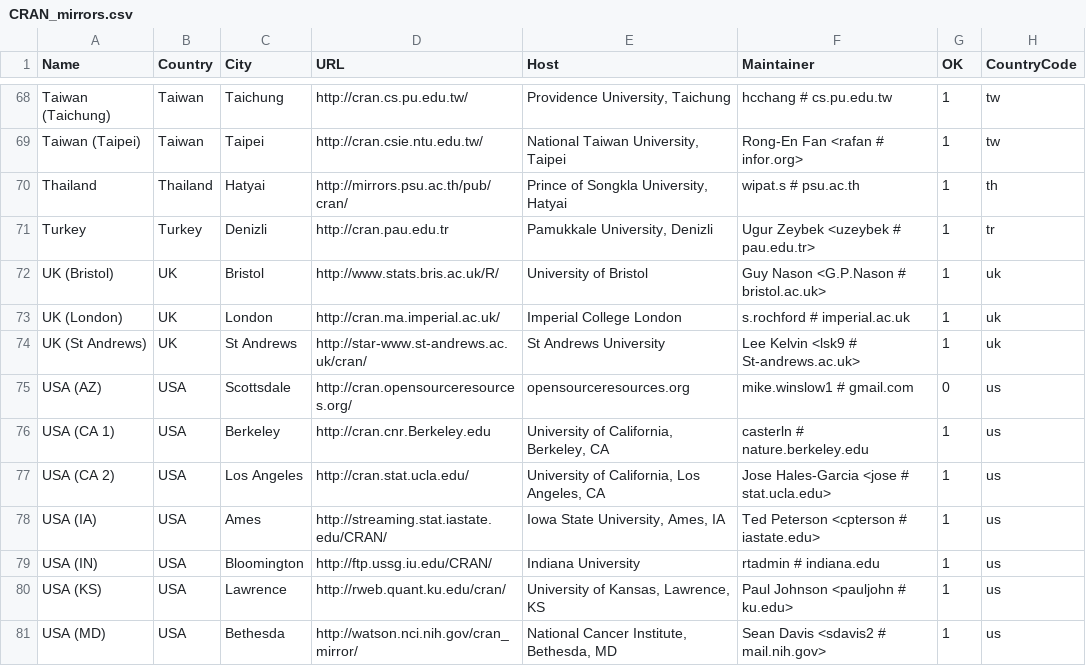
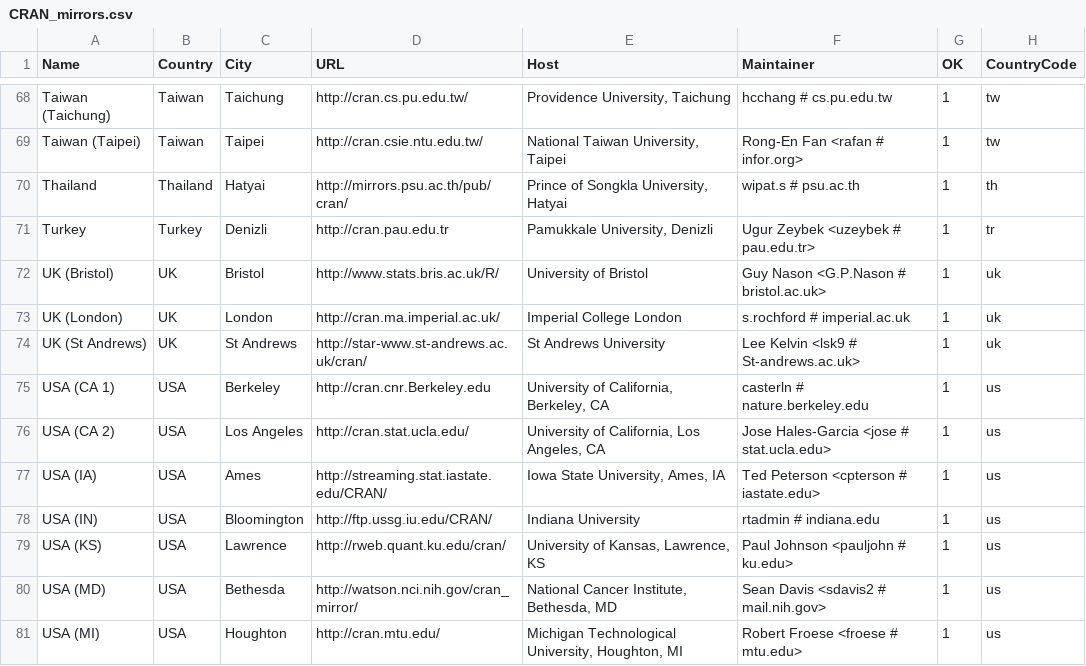
Before and after one commit to t-kalinowski/r-svn-formatted, a CSV file: doc/CRAN_mirrors.csv, drawn as a sheet; only a part is shown, gaps mark what is left out; the shorter side is filled out with more unchanged rows; the diff names each change by its address in the sheet, - before the commit and + after, or states it on an @@ line.

Commit message:
deleted cran.opensourceresources.org
git-svn-id: https://svn.r-project.org/R/trunk@62535 00db46b3-68df-0310-9c12-caf00c1e9a41

```diff
--- a/doc/CRAN_mirrors.csv
+++ b/doc/CRAN_mirrors.csv
-row 75: USA (AZ) | USA | Scottsdale | http://cran.opensourceresources.org/ | opensourceresources.org | mike.winslow1 # gmail.com | 0 | us
```
